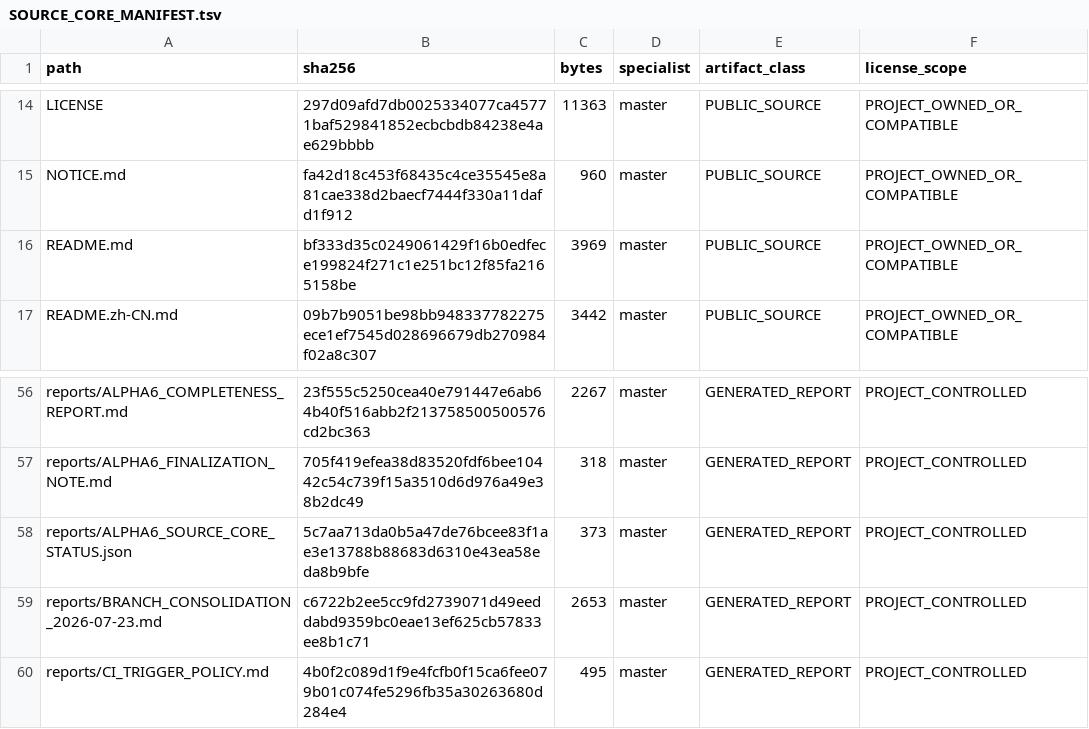
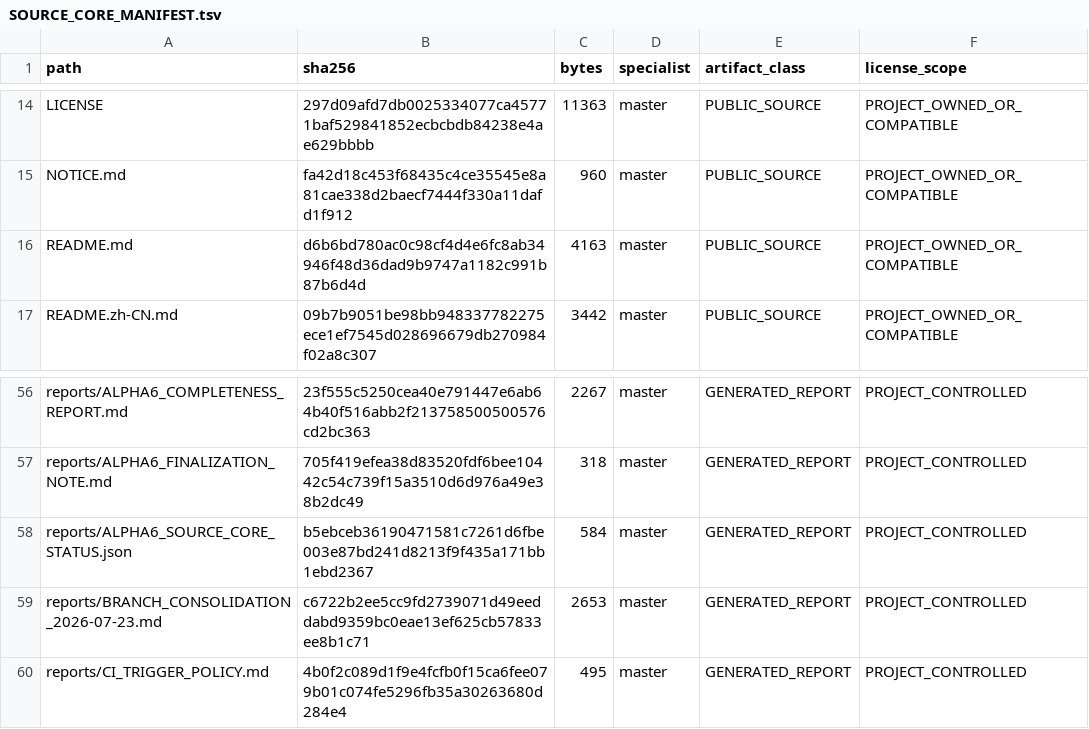
Before and after one commit to SUNHAOJUN22/TSAO-PROCESSING-SKILL, a TSV file: reports/SOURCE_CORE_MANIFEST.tsv, drawn as a sheet; only a part is shown, gaps mark what is left out.

Commit message:
docs: synchronize final alpha6 source manifest

```diff
--- a/reports/SOURCE_CORE_MANIFEST.tsv
+++ b/reports/SOURCE_CORE_MANIFEST.tsv
@@ -15,3 +15,3 @@ LICENSE	297d09afd7db0025334077ca45771baf529841852ecbcbdb84238e4ae629bbbb	11363	m
 NOTICE.md	fa42d18c453f68435c4ce35545e8a81cae338d2baecf7444f330a11dafd1f912	960	master	PUBLIC_SOURCE	PROJECT_OWNED_OR_COMPATIBLE
-README.md	bf333d35c0249061429f16b0edfece199824f271c1e251bc12f85fa2165158be	3969	master	PUBLIC_SOURCE	PROJECT_OWNED_OR_COMPATIBLE
+README.md	d6b6bd780ac0c98cf4d4e6fc8ab34946f48d36dad9b9747a1182c991b87b6d4d	4163	master	PUBLIC_SOURCE	PROJECT_OWNED_OR_COMPATIBLE
 README.zh-CN.md	09b7b9051be98bb948337782275ece1ef7545d028696679db270984f02a8c307	3442	master	PUBLIC_SOURCE	PROJECT_OWNED_OR_COMPATIBLE
@@ -57,3 +57,3 @@ reports/ALPHA6_COMPLETENESS_REPORT.md	23f555c5250cea40e791447e6ab64b40f516abb2f2
 reports/ALPHA6_FINALIZATION_NOTE.md	705f419efea38d83520fdf6bee10442c54c739f15a3510d6d976a49e38b2dc49	318	master	GENERATED_REPORT	PROJECT_CONTROLLED
-reports/ALPHA6_SOURCE_CORE_STATUS.json	5c7aa713da0b5a47de76bcee83f1ae3e13788b88683d6310e43ea58eda8b9bfe	373	master	GENERATED_REPORT	PROJECT_CONTROLLED
+reports/ALPHA6_SOURCE_CORE_STATUS.json	b5ebceb36190471581c7261d6fbe003e87bd241d8213f9f435a171bb1ebd2367	584	master	GENERATED_REPORT	PROJECT_CONTROLLED
 reports/BRANCH_CONSOLIDATION_2026-07-23.md	c6722b2ee5cc9fd2739071d49eeddabd9359bc0eae13ef625cb57833ee8b1c71	2653	master	GENERATED_REPORT	PROJECT_CONTROLLED
```
